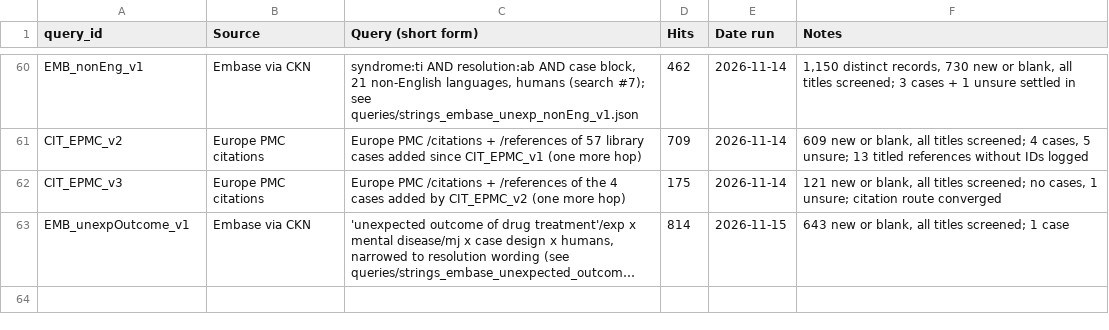
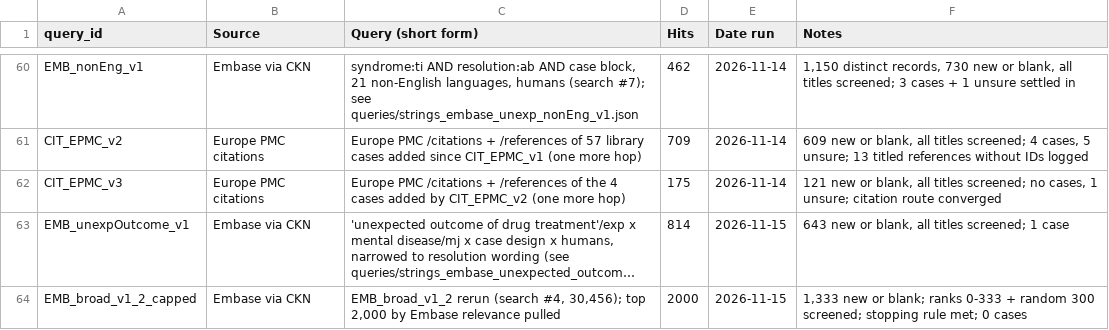
Before and after one commit to Themoojuice/Serendipity_studies, a CSV file: ledger/search_log.csv, drawn as a sheet; only a part is shown, gaps mark what is left out; long unchanged cells end in …; the diff names each change by its address in the sheet, - before the commit and + after, or states it on an @@ line.

```diff
--- a/ledger/search_log.csv
+++ b/ledger/search_log.csv
+row 64: EMB_broad_v1_2_capped | Embase via CKN | EMB_broad_v1_2 rerun (search #4, 30,456); top 2,000 by Embase relevance pulled | 2000 | 2026-11-15 | 1,333 new or blank; ranks 0-333 + random 300 screened; stopping rule met; 0 cases
```
Also changed, not shown: 5 other files.
